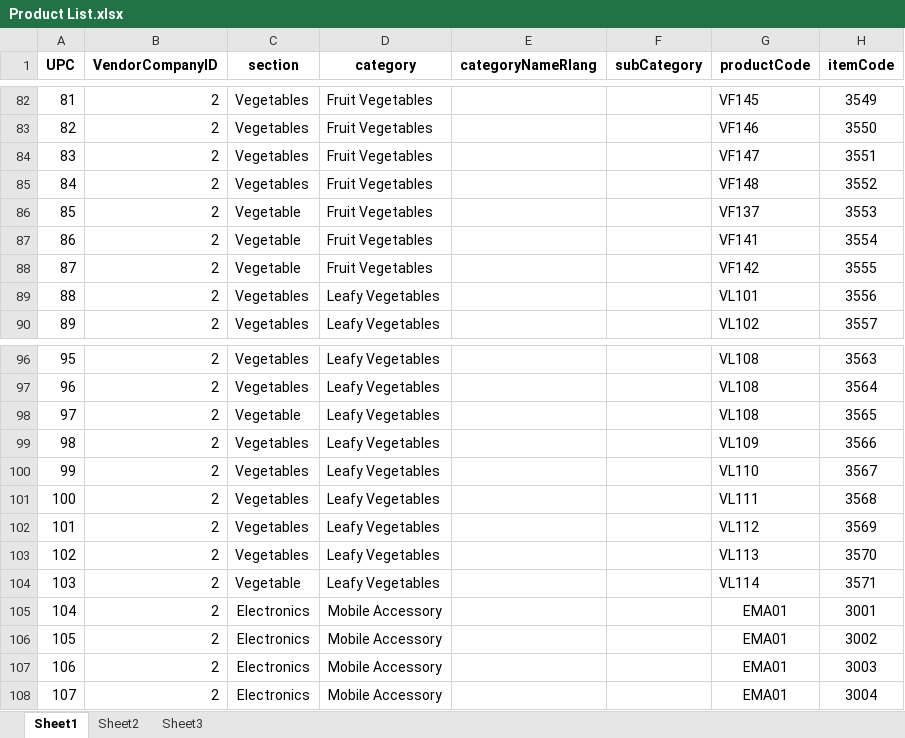
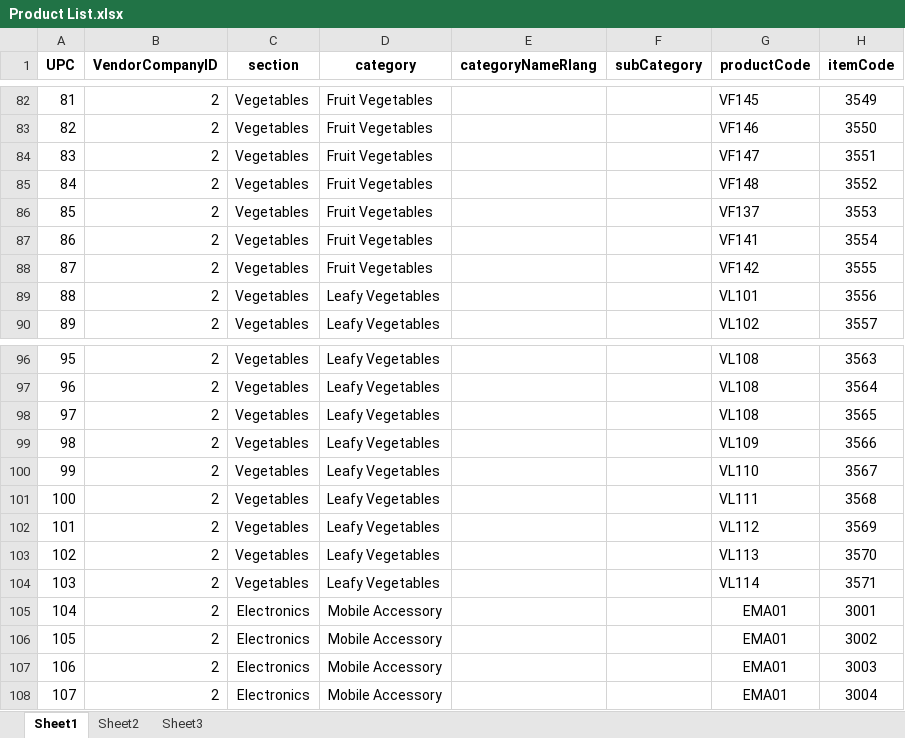
Before and after one commit to iAssureIT/SampurnaEcommerce1, an Excel workbook: Documents/Images and productList/Product List.xlsx, sheet Sheet1, drawn as a sheet; only a part is shown, gaps mark what is left out; values as stored, in another font and other column widths than the file's, no borders; charts and pictures not drawn; the diff names each change by its address in the sheet, - before the commit and + after, or states it on an @@ line.

```diff
--- a/Documents/Images and productList/Product List.xlsx (sheet Sheet1)
+++ b/Documents/Images and productList/Product List.xlsx (sheet Sheet1)
-C86:C88 (section): Vegetable
+C86:C88 (section): Vegetables
-C98 (section): Vegetable
+C98 (section): Vegetables
-C104 (section): Vegetable
+C104 (section): Vegetables
```
Also changed, not shown: charts or pictures, 5 other files.
